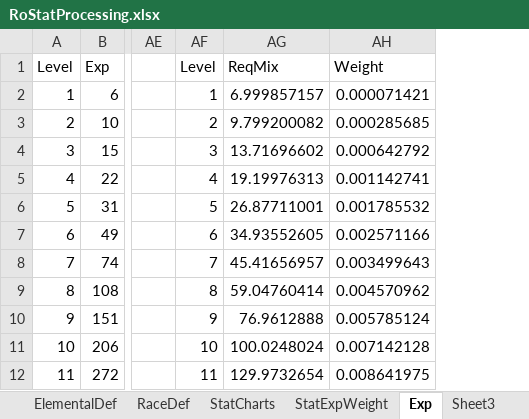
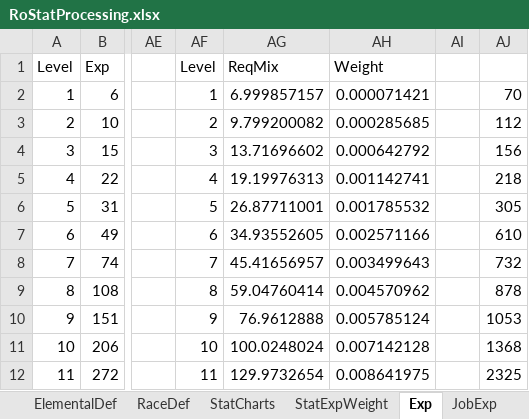
Before and after one commit to Doddler/RagnarokRebuildTcp, an Excel workbook: Other/RoStatProcessing.xlsx, sheet Exp, drawn as a sheet; only a part is shown, gaps mark what is left out; values as stored, in another font and other column widths than the file's, no borders; the diff names each change by its address in the sheet, - before the commit and + after, or states it on an @@ line.

```diff
--- a/Other/RoStatProcessing.xlsx (sheet Exp)
+++ b/Other/RoStatProcessing.xlsx (sheet Exp)
+sheet tab: JobExp
+column AI, empty
+column AJ, rows 2-12: 70 | 112 | 156 | 218 | 305 | 610 | 732 | 878 | 1053 | 1368 | 2325
```
Also changed, not shown: 55 other files.
